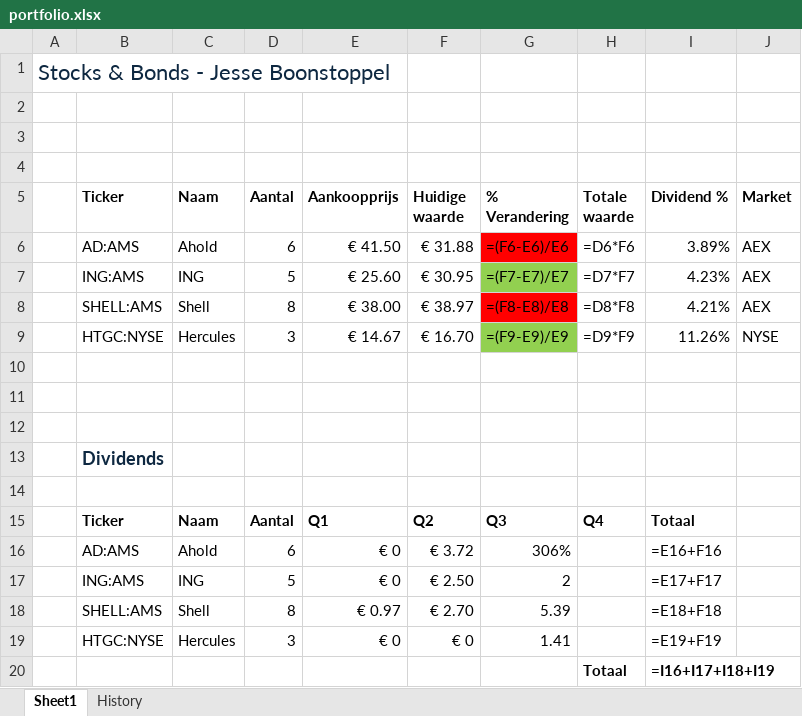
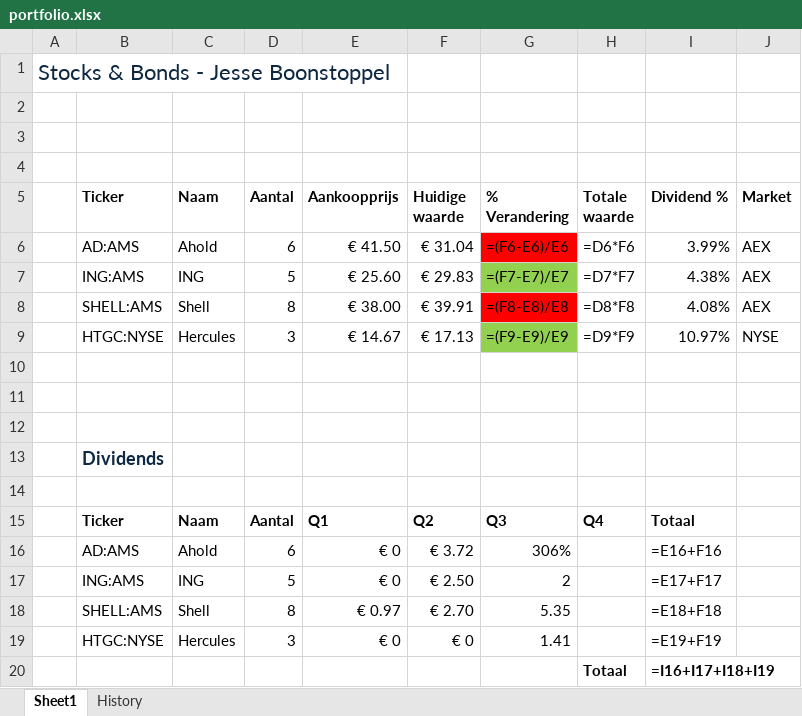
Before and after one commit to JesseBoonstoppel/my-first-repo, an Excel workbook: data/portfolio.xlsx, sheet Sheet1, drawn as a sheet; values as stored, in another font and other column widths than the file's, no borders; formulas without a stored value are shown as written; the diff names each change by its address in the sheet, - before the commit and + after, or states it on an @@ line.

```diff
--- a/data/portfolio.xlsx (sheet Sheet1)
+++ b/data/portfolio.xlsx (sheet Sheet1)
-F6 (Huidige waarde): € 31.88
+F6 (Huidige waarde): € 31.04
-I6 (Dividend %): 3.89%
+I6 (Dividend %): 3.99%
-F7 (Huidige waarde): € 30.95
+F7 (Huidige waarde): € 29.83
-I7 (Dividend %): 4.23%
+I7 (Dividend %): 4.38%
-F8 (Huidige waarde): € 38.97
+F8 (Huidige waarde): € 39.91
-I8 (Dividend %): 4.21%
+I8 (Dividend %): 4.08%
-F9 (Huidige waarde): € 16.70
+F9 (Huidige waarde): € 17.13
-I9 (Dividend %): 11.26%
+I9 (Dividend %): 10.97%
-G18 (% Verandering): 5.39
+G18 (% Verandering): 5.35
```
Also changed, not shown: sheet History.
